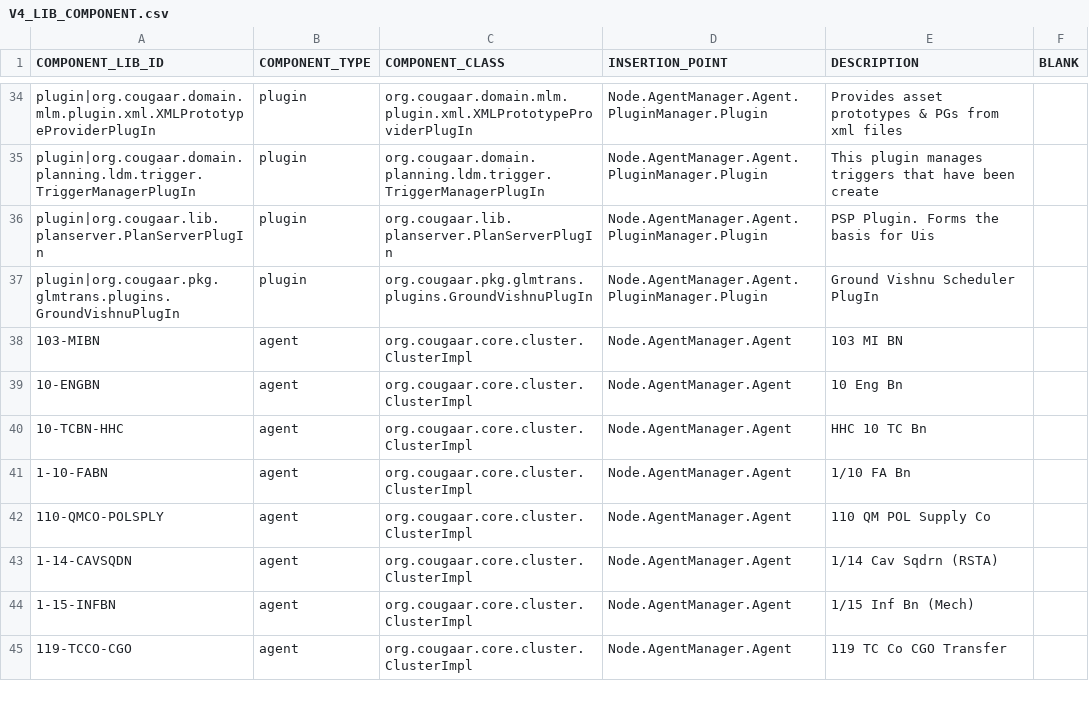
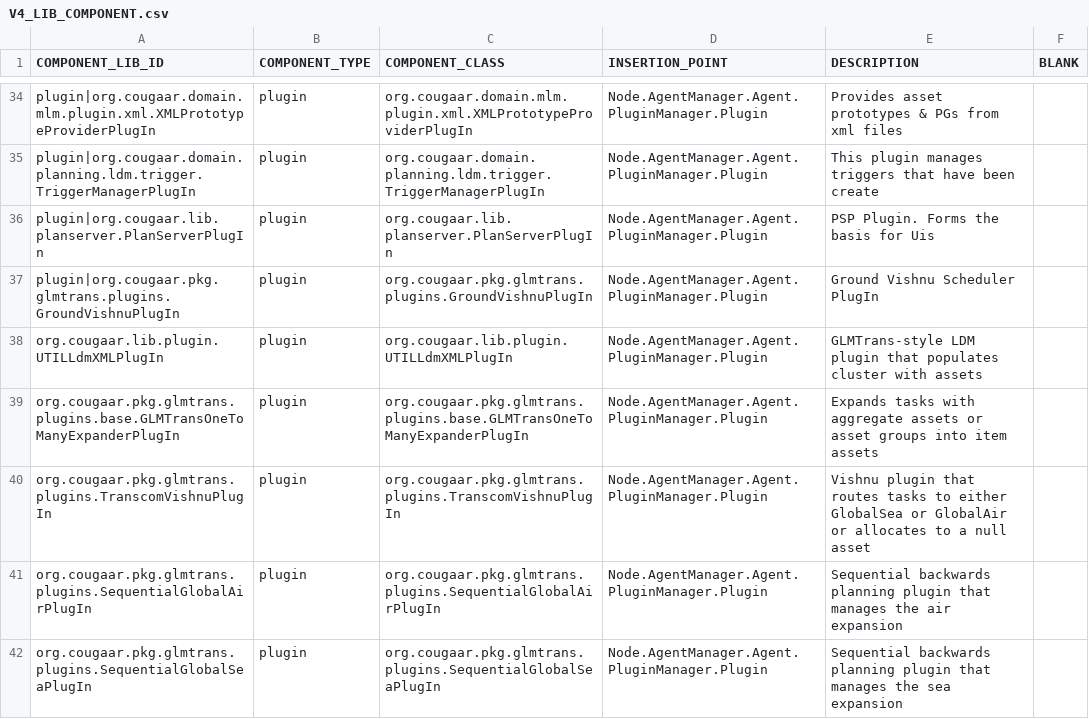
Before and after one commit to codeaudit/cougaar-csmart, a CSV file: csmart/data/cmt/data/V4_LIB_COMPONENT.csv, drawn as a sheet; only a part is shown, gaps mark what is left out; the shorter side is filled out with more unchanged rows; the diff covers the shown part only.

Commit message:
Added components for TRANSCOM Community: 10 Plugins, 6 Agents, 1 Node

```diff
--- a/csmart/data/cmt/data/V4_LIB_COMPONENT.csv
+++ b/csmart/data/cmt/data/V4_LIB_COMPONENT.csv
@@ -37 +37,6 @@ plugin|org.cougaar.lib.planserver.PlanServerPlugIn,plugin,org.cougaar.lib.planse
 plugin|org.cougaar.pkg.glmtrans.plugins.GroundVishnuPlugIn,plugin,org.cougaar.pkg.glmtrans.plugins.GroundVishnuPlugIn,Node.AgentManager.Agent.PluginManager.Plugin,Ground Vishnu Scheduler PlugIn,
+org.cougaar.lib.plugin.UTILLdmXMLPlugIn,plugin,org.cougaar.lib.plugin.UTILLdmXMLPlugIn,Node.AgentManager.Agent.PluginManager.Plugin,GLMTrans-style LDM plugin that populates cluster with assets,
+org.cougaar.pkg.glmtrans.plugins.base.GLMTransOneToManyExpanderPlugIn,plugin,org.cougaar.pkg.glmtrans.plugins.base.GLMTransOneToManyExpanderPlugIn,Node.AgentManager.Agent.PluginManager.Plugin,Expands tasks with aggregate assets or asset groups into item assets,
+org.cougaar.pkg.glmtrans.plugins.TranscomVishnuPlugIn,plugin,org.cougaar.pkg.glmtrans.plugins.TranscomVishnuPlugIn,Node.AgentManager.Agent.PluginManager.Plugin,Vishnu plugin that routes tasks to either GlobalSea or GlobalAir or allocates to a null asset,
+org.cougaar.pkg.glmtrans.plugins.SequentialGlobalAirPlugIn,plugin,org.cougaar.pkg.glmtrans.plugins.SequentialGlobalAirPlugIn,Node.AgentManager.Agent.PluginManager.Plugin,Sequential backwards planning plugin that manages the air expansion,
+org.cougaar.pkg.glmtrans.plugins.SequentialGlobalSeaPlugIn,plugin,org.cougaar.pkg.glmtrans.plugins.SequentialGlobalSeaPlugIn,Node.AgentManager.Agent.PluginManager.Plugin,Sequential backwards planning plugin that manages the sea expansion,
```
Also changed, not shown: 12 added rows elsewhere in this file, csmart/data/cmt/data/V4_LIB_AGENT_ORG.csv.
